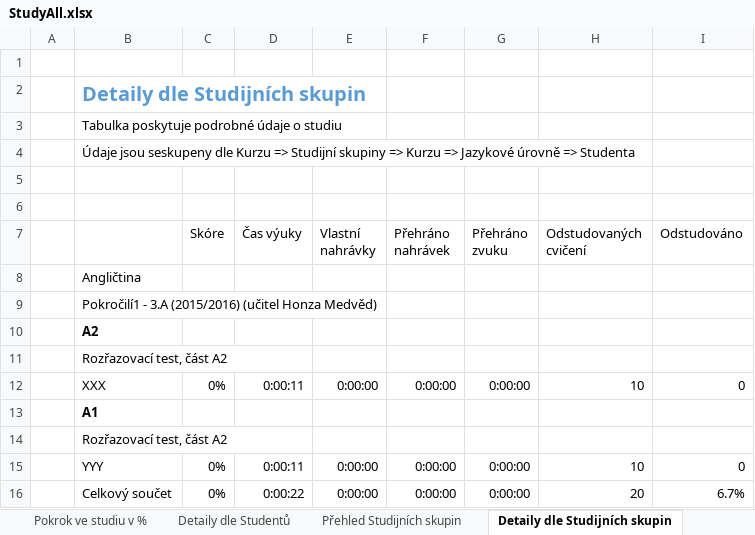
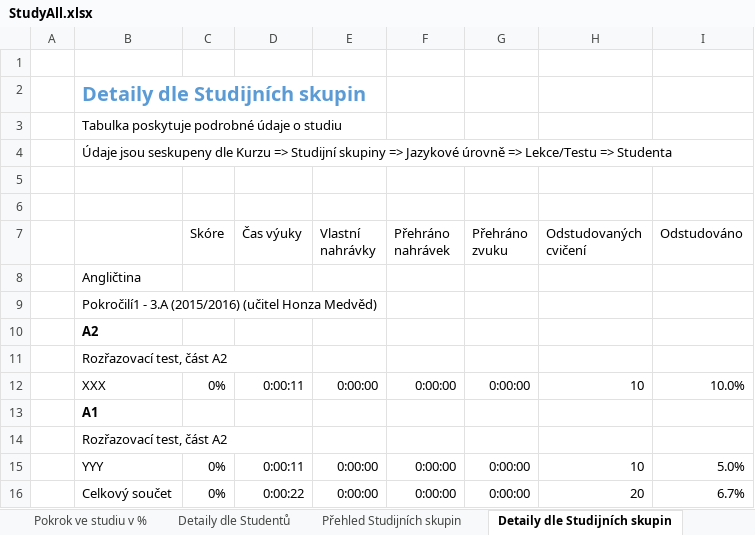
Before and after one commit to PavelPZ/REW, an Excel workbook: Web4/BlendedAPI/vyzva/Server/Excels/StudyAll.xlsx, sheet Detaily dle Studijních skupin, drawn as a sheet; values as stored, in another font and other column widths than the file's, no borders; the diff names each change by its address in the sheet, - before the commit and + after, or states it on an @@ line.

```diff
--- a/Web4/BlendedAPI/vyzva/Server/Excels/StudyAll.xlsx (sheet Detaily dle Studijních skupin)
+++ b/Web4/BlendedAPI/vyzva/Server/Excels/StudyAll.xlsx (sheet Detaily dle Studijních skupin)
-B4: …skupiny => Kurzu => Jazykové úrovně => Studenta
+B4: …skupiny => Jazykové úrovně => Lekce/Testu => Studenta
-I12 (Odstudováno): 0
+I12 (Odstudováno): 10.0%
-I15 (Odstudováno): 0
+I15 (Odstudováno): 5.0%
```
Also changed, not shown: sheet Úvod, charts or pictures, 22 other files.
